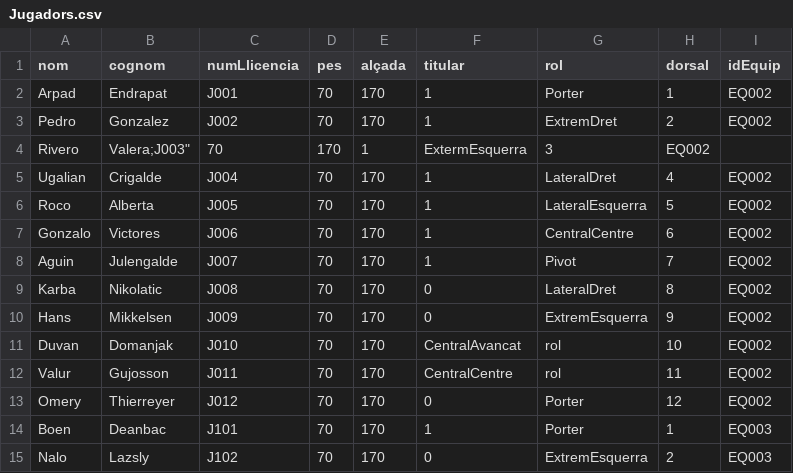
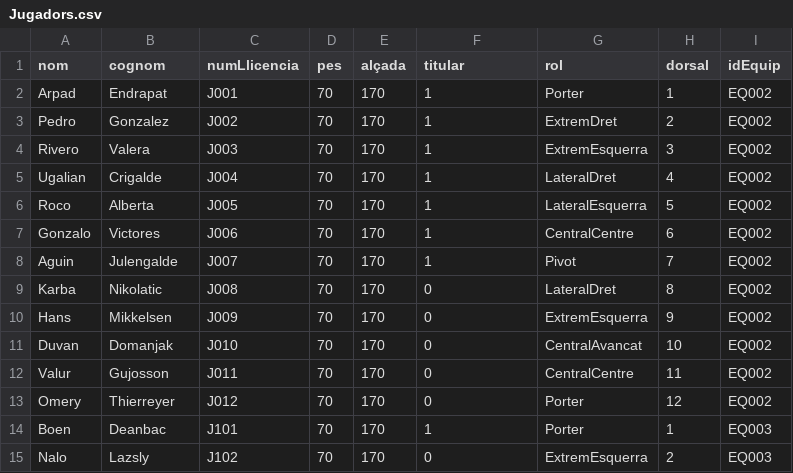
Before and after one commit to fxbp/ESII-Handball, a CSV file: prjHandbol/carrega/Jugadors.csv, drawn as a sheet; only a part is shown; the diff names each change by its address in the sheet, - before the commit and + after, or states it on an @@ line.

Commit message:
La carrega de dades no dona error. Falta mirar si s'ha carregat tot correctament

```diff
--- a/prjHandbol/carrega/Jugadors.csv
+++ b/prjHandbol/carrega/Jugadors.csv
-B4 (cognom): Valera;J003"
+B4 (cognom): Valera
-C4 (numLlicencia): 70
+C4 (numLlicencia): J003
-D4 (pes): 170
+D4 (pes): 70
-E4 (alçada): 1
+E4 (alçada): 170
-F4 (titular): ExtermEsquerra
+F4 (titular): 1
-G4 (rol): 3
+G4 (rol): ExtremEsquerra
-H4 (dorsal): EQ002
+H4 (dorsal): 3
-I4 (idEquip): (empty)
+I4 (idEquip): EQ002
-F11 (titular): CentralAvancat
+F11 (titular): 0
-G11 (rol): rol
+G11 (rol): CentralAvancat
-F12 (titular): CentralCentre
+F12 (titular): 0
-G12 (rol): rol
+G12 (rol): CentralCentre
```
Also changed, not shown: 19 other files.
